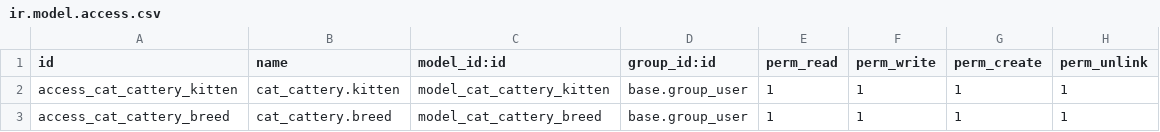
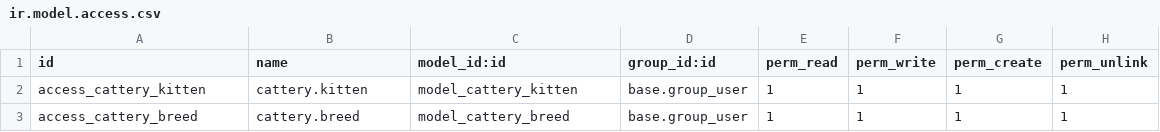
Before and after one commit to stevenpham1996/blog-tutorials-cat_cattery, a CSV file: security/ir.model.access.csv, drawn as a sheet.

Commit message:
Alter module name to 'cattery'

```diff
--- a/security/ir.model.access.csv
+++ b/security/ir.model.access.csv
@@ -1,3 +1,3 @@
 id,name,model_id:id,group_id:id,perm_read,perm_write,perm_create,perm_unlink
-access_cat_cattery_kitten,cat_cattery.kitten,model_cat_cattery_kitten,base.group_user,1,1,1,1
-access_cat_cattery_breed,cat_cattery.breed,model_cat_cattery_breed,base.group_user,1,1,1,1
+access_cattery_kitten,cattery.kitten,model_cattery_kitten,base.group_user,1,1,1,1
+access_cattery_breed,cattery.breed,model_cattery_breed,base.group_user,1,1,1,1
```
Also changed, not shown: 11 other files.
